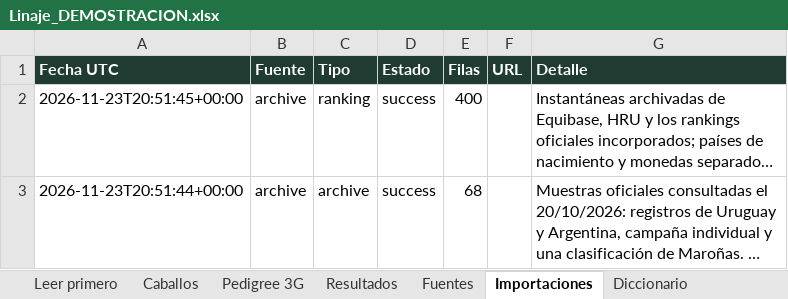
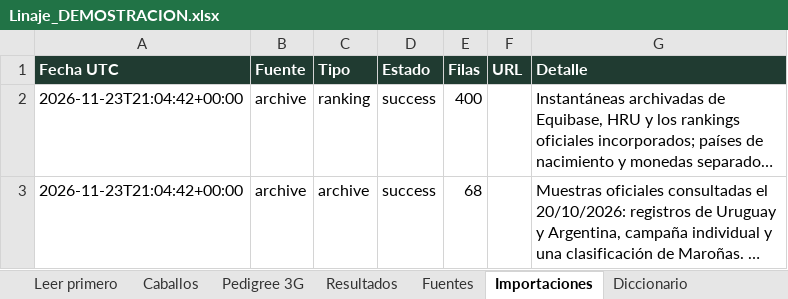
Before and after one commit to astroyw/constastro, an Excel workbook: downloads/Linaje_DEMOSTRACION.xlsx, sheet Importaciones, drawn as a sheet; long unchanged cells end in …; values as stored, in another font and other column widths than the file's, no borders; the diff names each change by its address in the sheet, - before the commit and + after, or states it on an @@ line.

```diff
--- a/downloads/Linaje_DEMOSTRACION.xlsx (sheet Importaciones)
+++ b/downloads/Linaje_DEMOSTRACION.xlsx (sheet Importaciones)
-A2 (Fecha UTC): 2026-11-23T20:51:45+00:00
+A2 (Fecha UTC): 2026-11-23T21:04:42+00:00
-A3 (Fecha UTC): 2026-11-23T20:51:44+00:00
+A3 (Fecha UTC): 2026-11-23T21:04:42+00:00
```
Also changed, not shown: sheet Caballos, sheet Leer primero, 11 other files.
